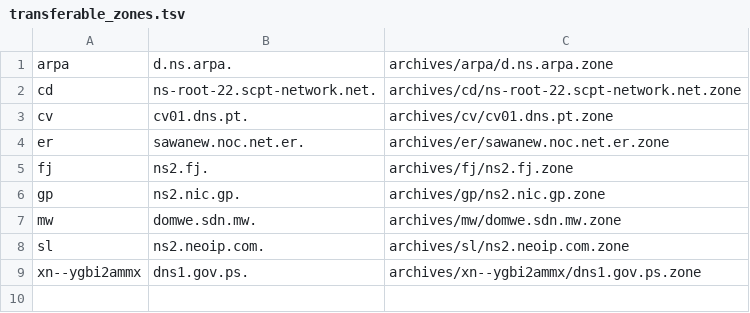
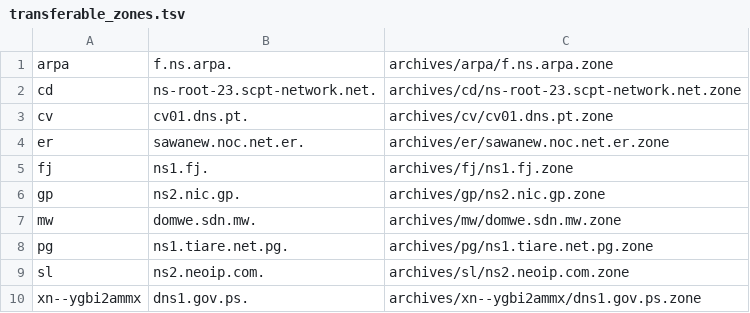
Before and after one commit to flotwig/TLDR-2, a TSV file: transferable_zones.tsv, drawn as a sheet.

```diff
--- a/transferable_zones.tsv
+++ b/transferable_zones.tsv
@@ -1,8 +1,9 @@
-arpa	d.ns.arpa.	archives/arpa/d.ns.arpa.zone
-cd	ns-root-22.scpt-network.net.	archives/cd/ns-root-22.scpt-network.net.zone
+arpa	f.ns.arpa.	archives/arpa/f.ns.arpa.zone
+cd	ns-root-23.scpt-network.net.	archives/cd/ns-root-23.scpt-network.net.zone
 cv	cv01.dns.pt.	archives/cv/cv01.dns.pt.zone
 er	sawanew.noc.net.er.	archives/er/sawanew.noc.net.er.zone
-fj	ns2.fj.	archives/fj/ns2.fj.zone
+fj	ns1.fj.	archives/fj/ns1.fj.zone
 gp	ns2.nic.gp.	archives/gp/ns2.nic.gp.zone
 mw	domwe.sdn.mw.	archives/mw/domwe.sdn.mw.zone
+pg	ns1.tiare.net.pg.	archives/pg/ns1.tiare.net.pg.zone
 sl	ns2.neoip.com.	archives/sl/ns2.neoip.com.zone
```
Also changed, not shown: 8 other files.
